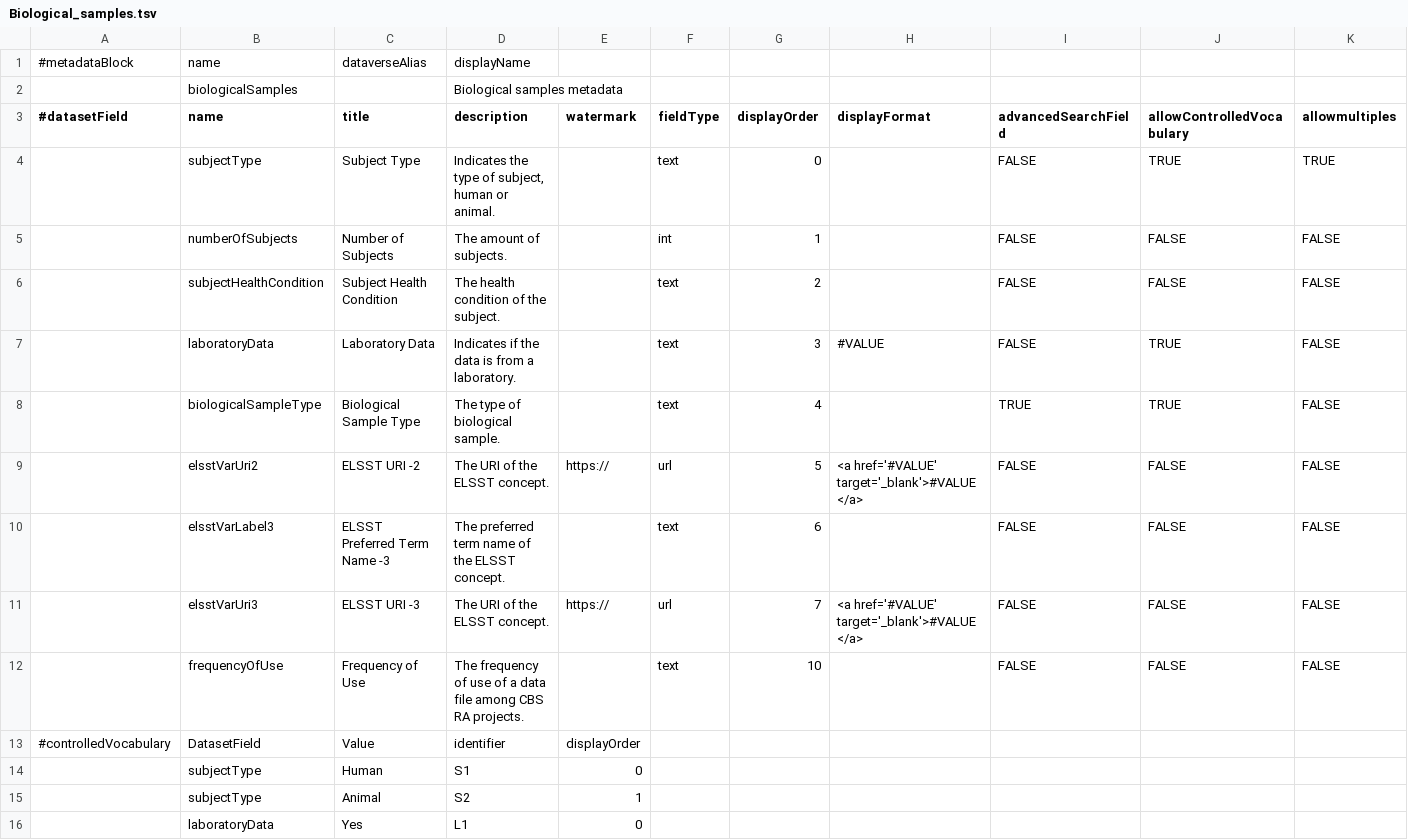
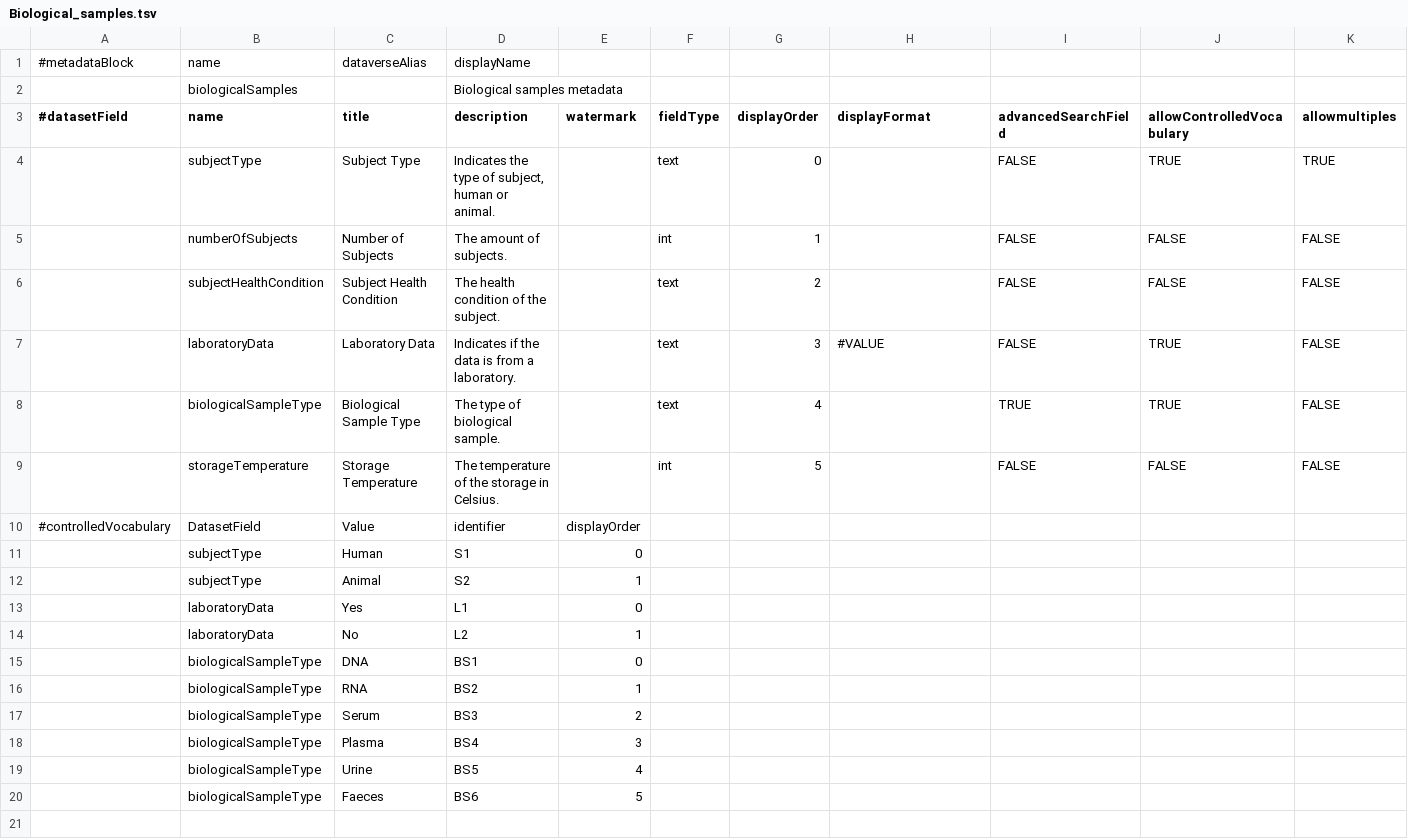
Before and after one commit to LauraHuisintveld/Medical-Metadata-Custom-blocks, a TSV file: Biological_samples.tsv, drawn as a sheet; only a part is shown; the shorter side is filled out with more unchanged rows; removed rows and columns are numbered as before the commit, all else as after; rows hold the shown columns only; the diff names each change by its address in the sheet, - before the commit and + after, or states it on an @@ line.

Commit message:
Update Biological_samples.tsv

```diff
--- a/Biological_samples.tsv
+++ b/Biological_samples.tsv
-row 9:  | elsstVarUri2 | ELSST URI -2 | The URI of the ELSST concept. | https:// | url | 5 | <a href='#VALUE' target='_blank'>#VALUE</a> | FALSE | FALSE | FALSE
-row 10:  | elsstVarLabel3 | ELSST Preferred Term Name -3 | The preferred term name of the ELSST concept. |  | text | 6 |  | FALSE | FALSE | FALSE
-row 11:  | elsstVarUri3 | ELSST URI -3 | The URI of the ELSST concept. | https:// | url | 7 | <a href='#VALUE' target='_blank'>#VALUE</a> | FALSE | FALSE | FALSE
-row 12:  | frequencyOfUse | Frequency of Use | The frequency of use of a data file among CBS RA projects. |  | text | 10 |  | FALSE | FALSE | FALSE
+row 9:  | storageTemperature | Storage Temperature | The temperature of the storage in Celsius. |  | int | 5 |  | FALSE | FALSE | FALSE
```
